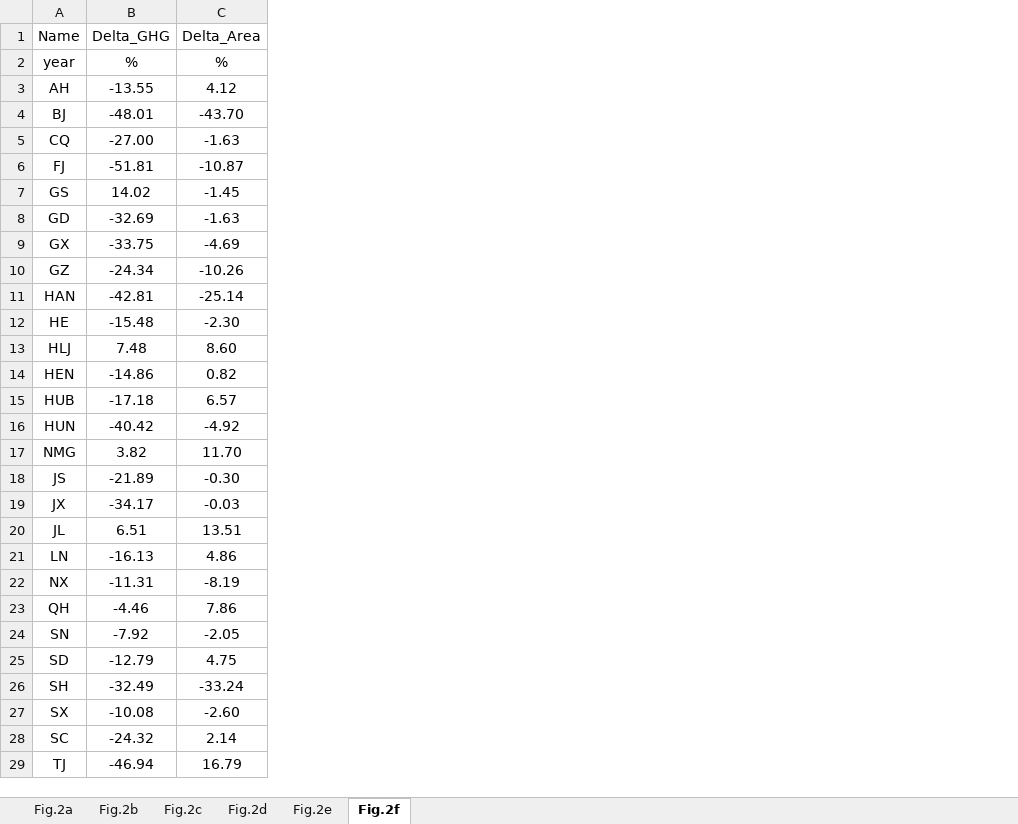
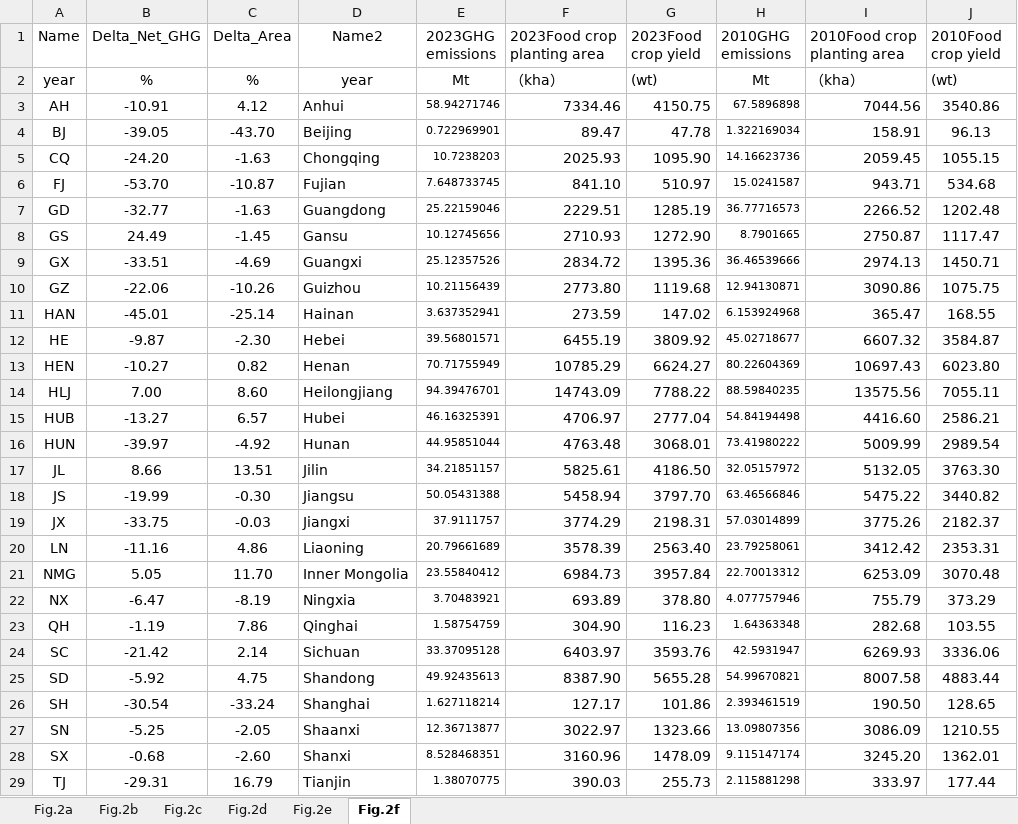
Before and after one commit to youluncheng/phd_jjd_paper1_ghg, an Excel workbook: data/FIG3.xlsx, sheet Fig.2f, drawn as a sheet; only a part is shown; values as stored, in another font and other column widths than the file's, no borders; removed rows and columns are numbered as before the commit, all else as after; the diff covers the shown part only; the diff names each change by its address in the sheet, - before the commit and + after, or states it on an @@ line.

```diff
--- a/data/FIG3.xlsx (sheet Fig.2f)
+++ b/data/FIG3.xlsx (sheet Fig.2f)
-column B (Delta_GHG), rows 2-7: % | -13.55 | -48.01 | -27.00 | -51.81 | 14.02; rows 9-13: -33.75 | -24.34 | -42.81 | -15.48 | 7.48; rows 15-16: -17.18 | -40.42; rows 18-19: -21.89 | -34.17; rows 21-23: -16.13 | -11.31 | -4.46; rows 25-27: -12.79 | -32.49 | -10.08; row 29: -46.94
+column B (Delta_Net_GHG), rows 2-6: % | -10.91 | -39.05 | -24.20 | -53.70; rows 8-12: 24.49 | -33.51 | -22.06 | -45.01 | -9.87; rows 14-16: 7.00 | -13.27 | -39.97; rows 18-20: -19.99 | -33.75 | -11.16; rows 22-23: -6.47 | -1.19; rows 25-26: -5.92 | -30.54; rows 28-29: -0.68 | -29.31
+column D (Name2), rows 2-6: year | Anhui | Beijing | Chongqing | Fujian; rows 8-12: Gansu | Guangxi | Guizhou | Hainan | Hebei; rows 14-16: Heilongjiang | Hubei | Hunan; rows 18-20: Jiangsu | Jiangxi | Liaoning; rows 22-23: Ningxia | Qinghai; rows 25-26: Shandong | Shanghai; rows 28-29: Shanxi | Tianjin
+column E (2023GHG emissions), rows 2-6: Mt | 58.94271746 | 0.722969901 | 10.7238203 | 7.648733745; rows 8-12: 10.12745656 | 25.12357526 | 10.21156439 | 3.637352941 | 39.56801571; rows 14-16: 94.39476701 | 46.16325391 | 44.95851044; rows 18-20: 50.05431388 | 37.9111757 | 20.79661689; rows 22-23: 3.70483921 | 1.58754759; rows 25-26: 49.92435613 | 1.627118214; rows 28-29: 8.528468351 | 1.38070775
+column F (2023Food crop planting area), rows 2-6: （kha） | 7334.46 | 89.47 | 2025.93 | 841.10; rows 8-12: 2710.93 | 2834.72 | 2773.80 | 273.59 | 6455.19; rows 14-16: 14743.09 | 4706.97 | 4763.48; rows 18-20: 5458.94 | 3774.29 | 3578.39; rows 22-23: 693.89 | 304.90; rows 25-26: 8387.90 | 127.17; rows 28-29: 3160.96 | 390.03
+column G (2023Food crop yield), rows 2-6: (wt) | 4150.75 | 47.78 | 1095.90 | 510.97; rows 8-12: 1272.90 | 1395.36 | 1119.68 | 147.02 | 3809.92; rows 14-16: 7788.22 | 2777.04 | 3068.01; rows 18-20: 3797.70 | 2198.31 | 2563.40; rows 22-23: 378.80 | 116.23; rows 25-26: 5655.28 | 101.86; rows 28-29: 1478.09 | 255.73
+column H (2010GHG emissions), rows 2-6: Mt | 67.5896898 | 1.322169034 | 14.16623736 | 15.0241587; rows 8-12: 8.7901665 | 36.46539666 | 12.94130871 | 6.153924968 | 45.02718677; rows 14-16: 88.59840235 | 54.84194498 | 73.41980222; rows 18-20: 63.46566846 | 57.03014899 | 23.79258061; rows 22-23: 4.077757946 | 1.64363348; rows 25-26: 54.99670821 | 2.393461519; rows 28-29: 9.115147174 | 2.115881298
+column I (2010Food crop planting area), rows 2-6: （kha） | 7044.56 | 158.91 | 2059.45 | 943.71; rows 8-12: 2750.87 | 2974.13 | 3090.86 | 365.47 | 6607.32; rows 14-16: 13575.56 | 4416.60 | 5009.99; rows 18-20: 5475.22 | 3775.26 | 3412.42; rows 22-23: 755.79 | 282.68; rows 25-26: 8007.58 | 190.50; rows 28-29: 3245.20 | 333.97
+column J (2010Food crop yield), rows 2-6: (wt) | 3540.86 | 96.13 | 1055.15 | 534.68; rows 8-12: 1117.47 | 1450.71 | 1075.75 | 168.55 | 3584.87; rows 14-16: 7055.11 | 2586.21 | 2989.54; rows 18-20: 3440.82 | 2182.37 | 2353.31; rows 22-23: 373.29 | 103.55; rows 25-26: 4883.44 | 128.65; rows 28-29: 1362.01 | 177.44
@@ row 8 moved to row 7: GD @@
@@ row 14 moved to row 13: HEN @@
@@ row 20 moved to row 17: JL @@
@@ row 17 moved to row 21: NMG @@
@@ row 28 moved to row 24: SC @@
@@ row 24 moved to row 27: SN @@
```
Also changed, not shown: 1 moved row elsewhere in this sheet, sheet Fig.2a, sheet Fig.2d, sheet Fig.2b, sheet Fig.2c, sheet Fig.2e, formulas that keep their value, 12 other files.
